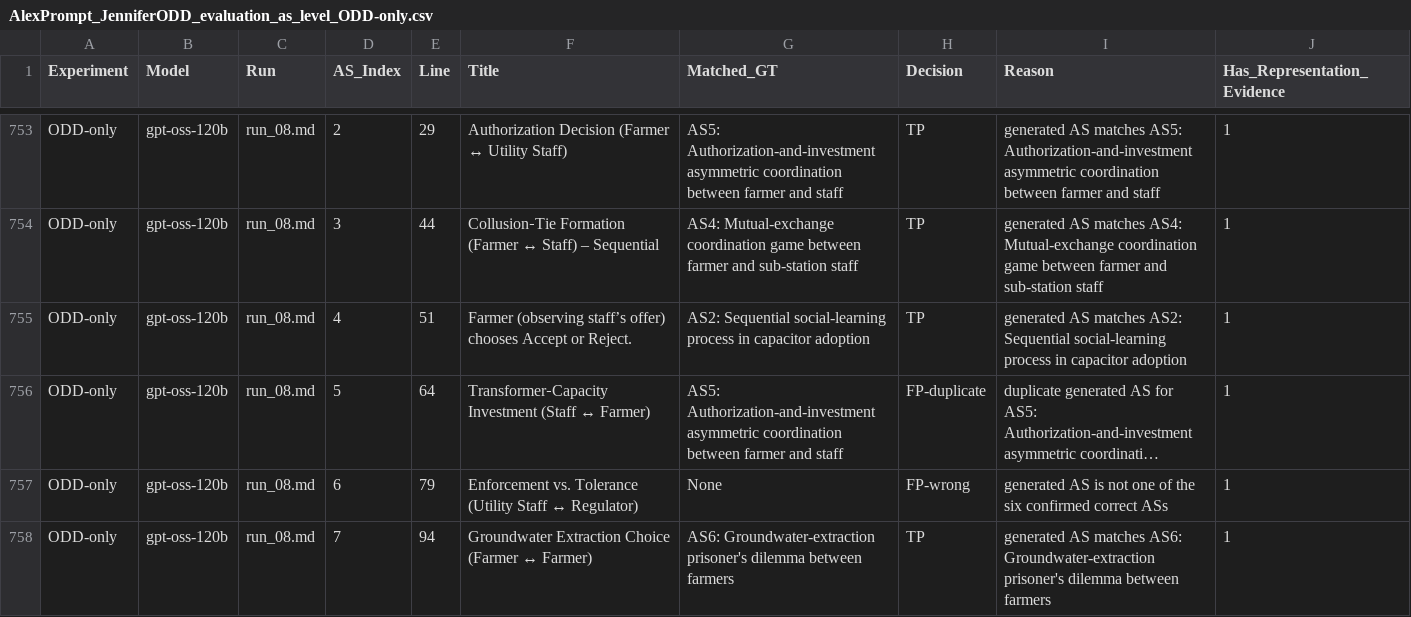
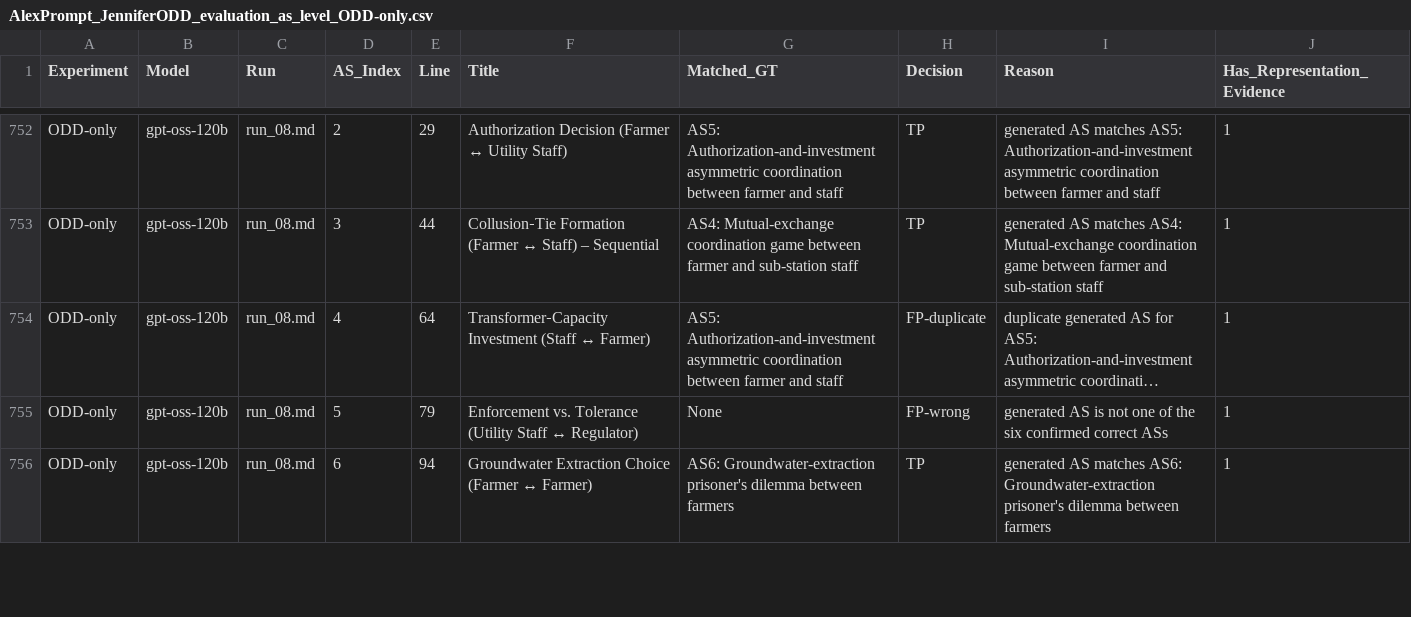
Before and after one commit to 404-love-found/WaterUse-alex, a CSV file: LLM_Prompting/ODD_electricity/ODD_jennifer+desciption_alex/Result-30Runs_ODD/Result/AlexPrompt_JenniferODD_evaluation_as_level_ODD-only.csv, drawn as a sheet; only a part is shown, gaps mark what is left out; long unchanged cells end in …; removed rows and columns are numbered as before the commit, all else as after; the diff covers the shown part only; the diff names each change by its address in the sheet, - before the commit and + after, or states it on an @@ line.

```diff
--- a/LLM_Prompting/ODD_electricity/ODD_jennifer+desciption_alex/Result-30Runs_ODD/Result/AlexPrompt_JenniferODD_evaluation_as_level_ODD-only.csv
+++ b/LLM_Prompting/ODD_electricity/ODD_jennifer+desciption_alex/Result-30Runs_ODD/Result/AlexPrompt_JenniferODD_evaluation_as_level_ODD-only.csv
-row 755: ODD-only | gpt-oss-120b | run_08.md | 4 | 51 | Farmer (observing staff’s offer) chooses Accept or Reject. | AS2: Sequential social-learning process in capacitor adoption | TP | generated AS matches AS2: Sequential social-learning process in capacitor adoption | 1
-D754 (AS_Index): 5
+D754 (AS_Index): 4
-D755 (AS_Index): 6
+D755 (AS_Index): 5
-D756 (AS_Index): 7
+D756 (AS_Index): 6
```
Also changed, not shown: 1 removed row and 10 edited cells elsewhere in this file, LLM_Prompting/ODD_electricity/Electricity_new_models_three_versions_summary.csv, LLM_Prompting/ODD_electricity/ODD_alex+desciption_alex/Result-30Runs_ODD+gamestuff/Result/Electricity_evaluation_as_level_ODD+game_stuff.csv, 19 other files.
